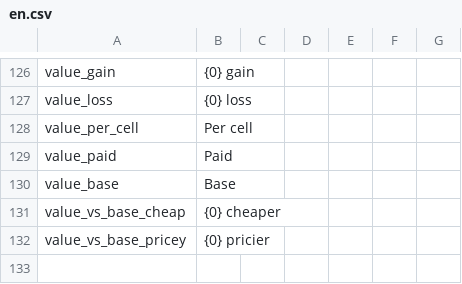
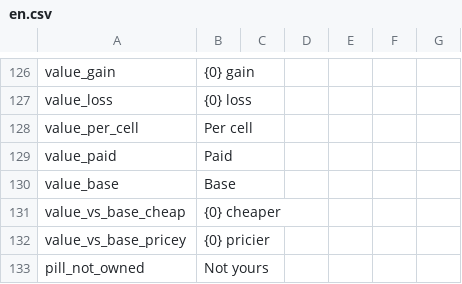
Before and after one commit to Ahnjaelim/psmod-pack, a CSV file: Localization/en.csv, drawn as a sheet; only a part is shown, gaps mark what is left out.

```diff
--- a/Localization/en.csv
+++ b/Localization/en.csv
@@ -132 +132,2 @@ value_vs_base_cheap,{0} cheaper
 value_vs_base_pricey,{0} pricier
+pill_not_owned,Not yours
```
Also changed, not shown: Localization/ko.csv, 5 other files.
